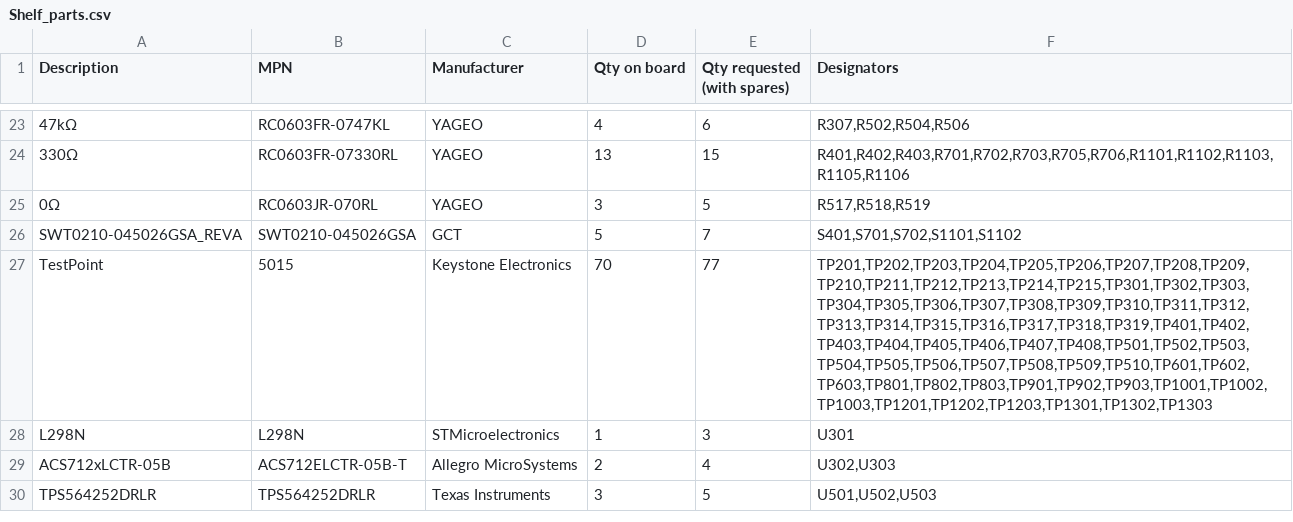
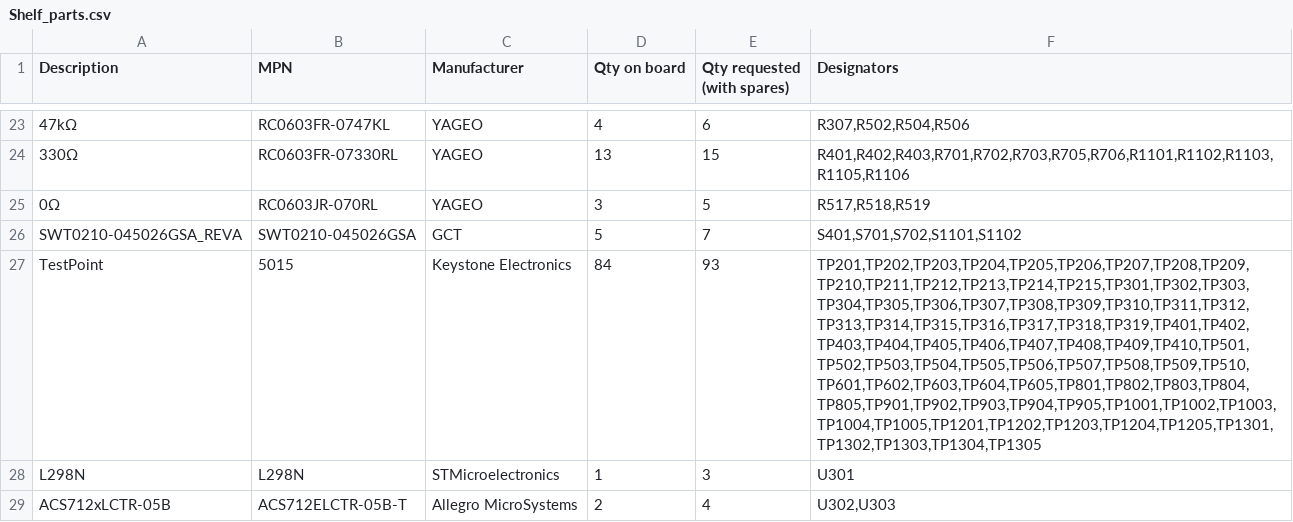
Before and after one commit to johnb302/cmu-embedded, a CSV file: pcb/bom/Shelf_parts.csv, drawn as a sheet; only a part is shown, gaps mark what is left out; the shorter side is filled out with more unchanged rows; the diff names each change by its address in the sheet, - before the commit and + after, or states it on an @@ line.

```diff
--- a/pcb/bom/Shelf_parts.csv
+++ b/pcb/bom/Shelf_parts.csv
-D27 (Qty on board): 70
+D27 (Qty on board): 84
-E27 (Qty requested (with spares)): 77
+E27 (Qty requested (with spares)): 93
-F27 (Designators): TP201,TP202,TP203,TP204,TP205,TP206,TP207,TP208,TP209,TP210,TP211,TP212,TP213,TP214,TP215,TP301,TP302,TP303,TP304,TP305,TP306,TP307,TP308,TP309,TP310,TP311,TP312,TP313,TP314,TP315,TP316,TP317,TP318,TP319,TP401,TP402,TP403,TP404,TP405,TP406,TP407,TP408,TP501,TP502,TP503,TP504,TP505,TP506,TP507,TP508,TP509,TP510,TP601,TP602,TP603,TP801,TP802,TP803,TP901,TP902,TP903,TP1001,TP1002,TP1003,TP1201,TP1202,TP1203,TP1301,TP1302,TP1303
+F27 (Designators): TP201,TP202,TP203,TP204,TP205,TP206,TP207,TP208,TP209,TP210,TP211,TP212,TP213,TP214,TP215,TP301,TP302,TP303,TP304,TP305,TP306,TP307,TP308,TP309,TP310,TP311,TP312,TP313,TP314,TP315,TP316,TP317,TP318,TP319,TP401,TP402,TP403,TP404,TP405,TP406,TP407,TP408,TP409,TP410,TP501,TP502,TP503,TP504,TP505,TP506,TP507,TP508,TP509,TP510,TP601,TP602,TP603,TP604,TP605,TP801,TP802,TP803,TP804,TP805,TP901,TP902,TP903,TP904,TP905,TP1001,TP1002,TP1003,TP1004,TP1005,TP1201,TP1202,TP1203,TP1204,TP1205,TP1301,TP1302,TP1303,TP1304,TP1305
```
Also changed, not shown: pcb/bom/BOM_JLCPCB.csv, pcb/bom/BOM_full.csv, 4 other files.
